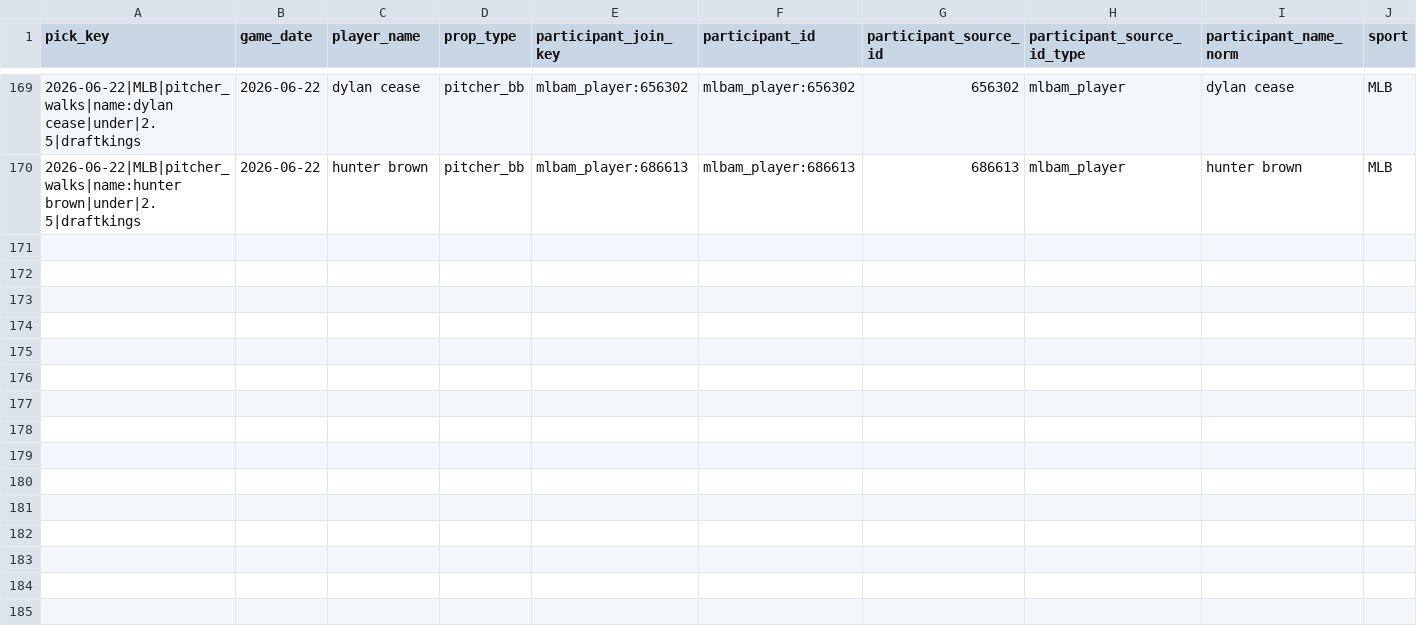
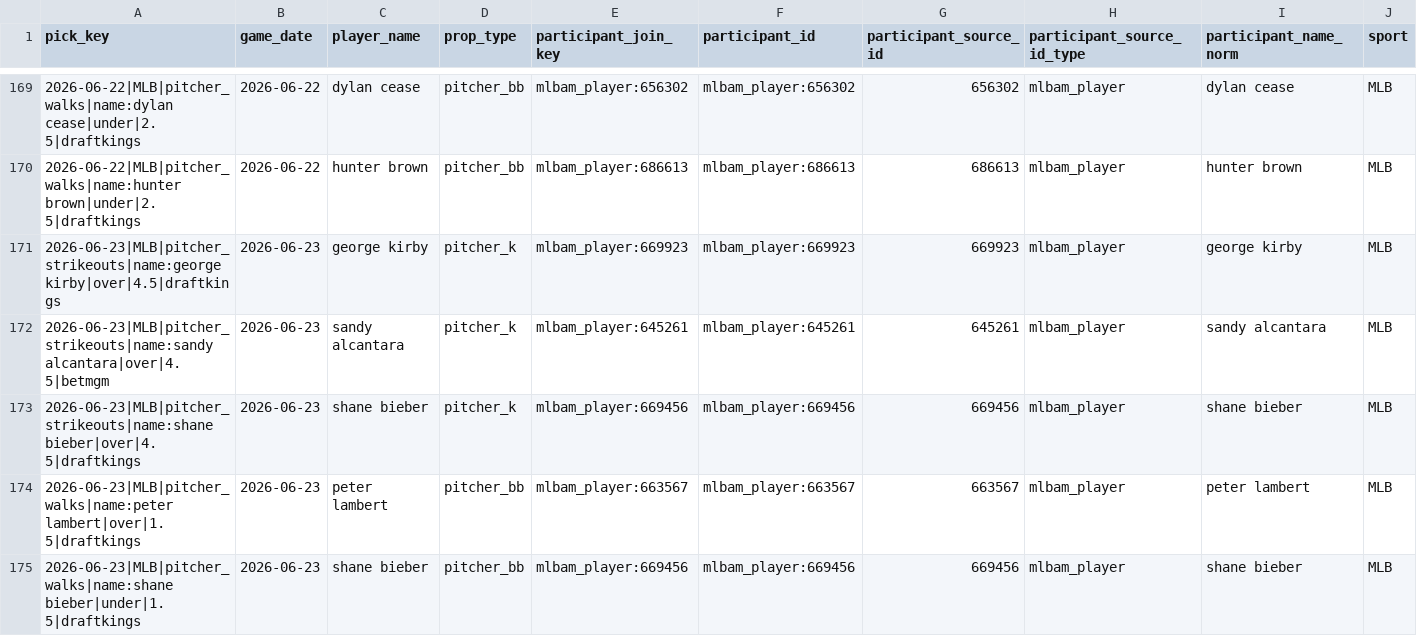
Before and after one commit to Ethrogo/proGramble, a CSV file: MLB/data/tracking/official_picks_profit_report.csv, drawn as a sheet; only a part is shown, gaps mark what is left out; rows hold the shown columns only; the diff names each change by its address in the sheet, - before the commit and + after, or states it on an @@ line.

```diff
--- a/MLB/data/tracking/official_picks_profit_report.csv
+++ b/MLB/data/tracking/official_picks_profit_report.csv
+row 171: 2026-06-23|MLB|pitcher_strikeouts|name:george kirby|over|4.5|draftkings | 2026-06-23 | george kirby | pitcher_k | mlbam_player:669923 | mlbam_player:669923 | 669923 | mlbam_player | george kirby | MLB
+row 172: 2026-06-23|MLB|pitcher_strikeouts|name:sandy alcantara|over|4.5|betmgm | 2026-06-23 | sandy alcantara | pitcher_k | mlbam_player:645261 | mlbam_player:645261 | 645261 | mlbam_player | sandy alcantara | MLB
+row 173: 2026-06-23|MLB|pitcher_strikeouts|name:shane bieber|over|4.5|draftkings | 2026-06-23 | shane bieber | pitcher_k | mlbam_player:669456 | mlbam_player:669456 | 669456 | mlbam_player | shane bieber | MLB
+row 174: 2026-06-23|MLB|pitcher_walks|name:peter lambert|over|1.5|draftkings | 2026-06-23 | peter lambert | pitcher_bb | mlbam_player:663567 | mlbam_player:663567 | 663567 | mlbam_player | peter lambert | MLB
+row 175: 2026-06-23|MLB|pitcher_walks|name:shane bieber|under|1.5|draftkings | 2026-06-23 | shane bieber | pitcher_bb | mlbam_player:669456 | mlbam_player:669456 | 669456 | mlbam_player | shane bieber | MLB
```
Also changed, not shown: MLB/data/tracking/official_picks_history.csv, MLB/data/tracking/official_picks_profit_by_book.csv, 10 other files.
